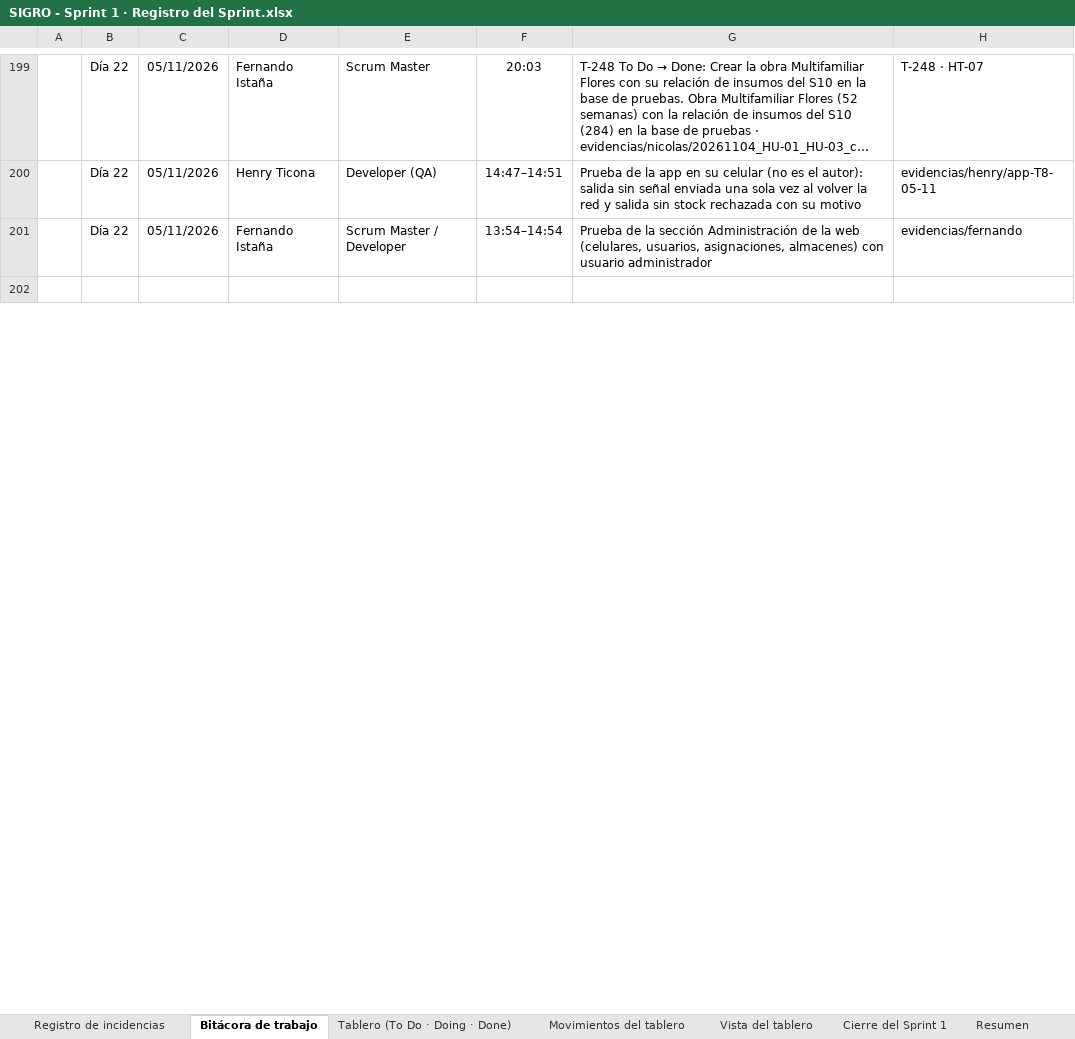
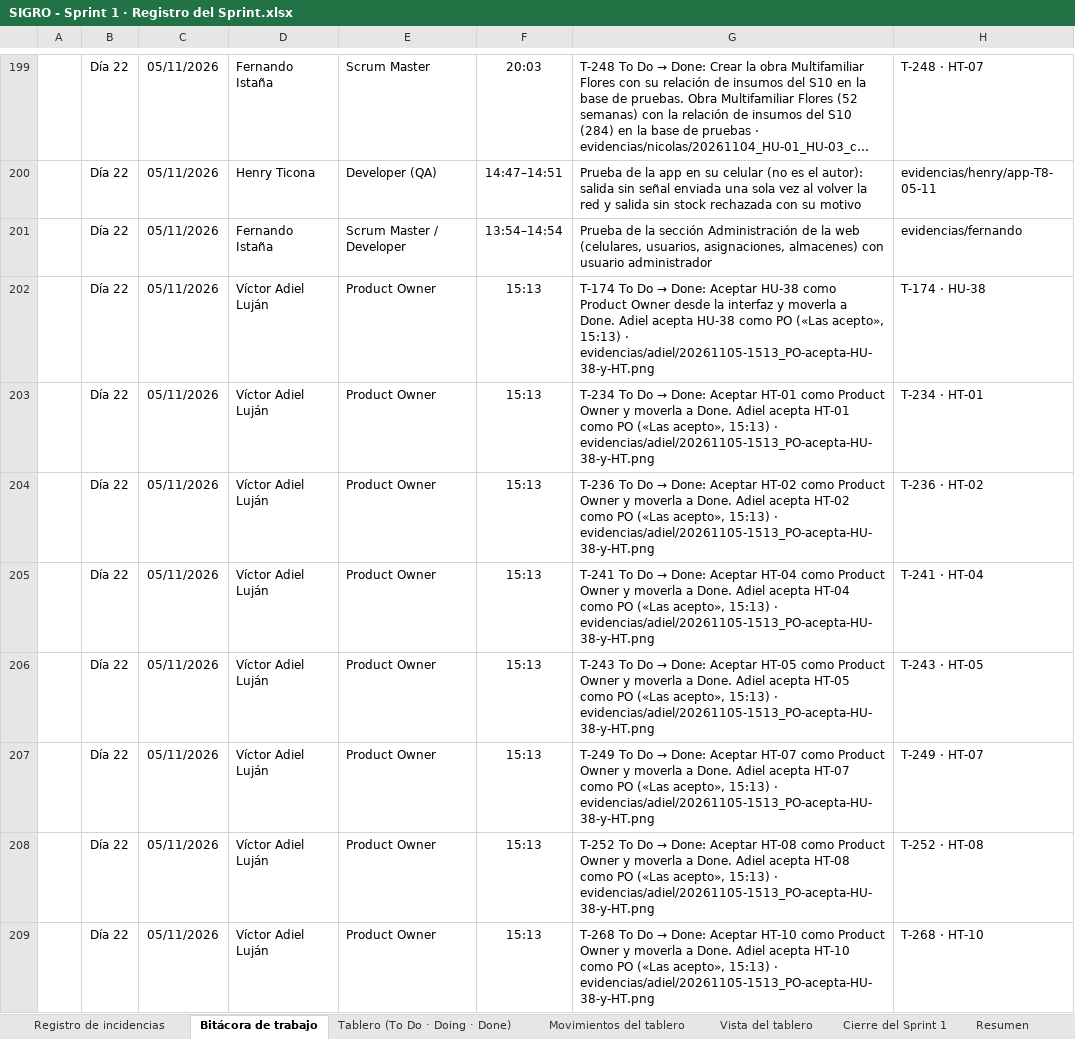
Before and after one commit to nandoestebanif/sevens-sigro, an Excel workbook: docs/scrum/SIGRO - Sprint 1 · Registro del Sprint.xlsx, sheet Bitácora de trabajo, drawn as a sheet; only a part is shown, gaps mark what is left out; the shorter side is filled out with more unchanged rows; long unchanged cells end in …; values as stored, in another font and other column widths than the file's, no borders; the diff covers the shown part only; the diff names each change by its address in the sheet, - before the commit and + after, or states it on an @@ line.

Commit message:
registro: aceptaciones del PO, web en oscuro/125 % y main protegido (05/11 desde las 15:05)
Editado por XML; el burndown (Movimientos K6:M19 y el gráfico) queda byte a byte.

A Done (Tablero + Movimientos + Bitácora, con hora y evidencia):
- 15:13 T-174 (HU-38) y T-234, T-236, T-241, T-243, T-249, T-252, T-268
  (HT-01, 02, 04, 05, 07, 08, 10): Adiel las acepta como PO; sus demás tareas ya
  estaban en Done.
- 15:20 T-039, T-047, T-054, T-062: web probada por Fernando en claro, oscuro y
  al 125 %. T-039 venía de Doing (27/10): solo «Doing → Done».
- 15:25 T-238 (HT-03): ruleset «main» activo, sin excepciones, PR con 1 aprobación.

Bitácora: las 3 filas de la sección. Incidencias: «PR #8, #31, #35 y #38 sin
Approve previo», cerrada por el ruleset.

Sin mover (pendiente de decisión del PO): T-163, T-179, T-090, T-264, T-067,
T-068 y las aceptaciones de HU-12, 13, 14, 15, 37 y 40.

```diff
--- a/docs/scrum/SIGRO - Sprint 1 · Registro del Sprint.xlsx (sheet Bitácora de trabajo)
+++ b/docs/scrum/SIGRO - Sprint 1 · Registro del Sprint.xlsx (sheet Bitácora de trabajo)
+row 202:  | Día 22 | 05/11/2026 | Víctor Adiel Luján | Product Owner | 15:13 | T-174 To Do → Done: Aceptar HU-38 como Product Owner desde la interfaz y moverla a Done. Adiel acepta HU-38 como PO («Las acepto», 15:13) · evidencias/adiel/20261105-1513_PO-acepta-HU-38-y-HT.png | T-174 · HU-38
+row 203:  | Día 22 | 05/11/2026 | Víctor Adiel Luján | Product Owner | 15:13 | T-234 To Do → Done: Aceptar HT-01 como Product Owner y moverla a Done. Adiel acepta HT-01 como PO («Las acepto», 15:13) · evidencias/adiel/20261105-1513_PO-acepta-HU-38-y-HT.png | T-234 · HT-01
+row 204:  | Día 22 | 05/11/2026 | Víctor Adiel Luján | Product Owner | 15:13 | T-236 To Do → Done: Aceptar HT-02 como Product Owner y moverla a Done. Adiel acepta HT-02 como PO («Las acepto», 15:13) · evidencias/adiel/20261105-1513_PO-acepta-HU-38-y-HT.png | T-236 · HT-02
+row 205:  | Día 22 | 05/11/2026 | Víctor Adiel Luján | Product Owner | 15:13 | T-241 To Do → Done: Aceptar HT-04 como Product Owner y moverla a Done. Adiel acepta HT-04 como PO («Las acepto», 15:13) · evidencias/adiel/20261105-1513_PO-acepta-HU-38-y-HT.png | T-241 · HT-04
+row 206:  | Día 22 | 05/11/2026 | Víctor Adiel Luján | Product Owner | 15:13 | T-243 To Do → Done: Aceptar HT-05 como Product Owner y moverla a Done. Adiel acepta HT-05 como PO («Las acepto», 15:13) · evidencias/adiel/20261105-1513_PO-acepta-HU-38-y-HT.png | T-243 · HT-05
+row 207:  | Día 22 | 05/11/2026 | Víctor Adiel Luján | Product Owner | 15:13 | T-249 To Do → Done: Aceptar HT-07 como Product Owner y moverla a Done. Adiel acepta HT-07 como PO («Las acepto», 15:13) · evidencias/adiel/20261105-1513_PO-acepta-HU-38-y-HT.png | T-249 · HT-07
+row 208:  | Día 22 | 05/11/2026 | Víctor Adiel Luján | Product Owner | 15:13 | T-252 To Do → Done: Aceptar HT-08 como Product Owner y moverla a Done. Adiel acepta HT-08 como PO («Las acepto», 15:13) · evidencias/adiel/20261105-1513_PO-acepta-HU-38-y-HT.png | T-252 · HT-08
+row 209:  | Día 22 | 05/11/2026 | Víctor Adiel Luján | Product Owner | 15:13 | T-268 To Do → Done: Aceptar HT-10 como Product Owner y moverla a Done. Adiel acepta HT-10 como PO («Las acepto», 15:13) · evidencias/adiel/20261105-1513_PO-acepta-HU-38-y-HT.png | T-268 · HT-10
```
Also changed, not shown: 8 added rows elsewhere in this sheet, sheet Movimientos del tablero, sheet Tablero (To Do · Doing · Done), sheet Registro de incidencias.
